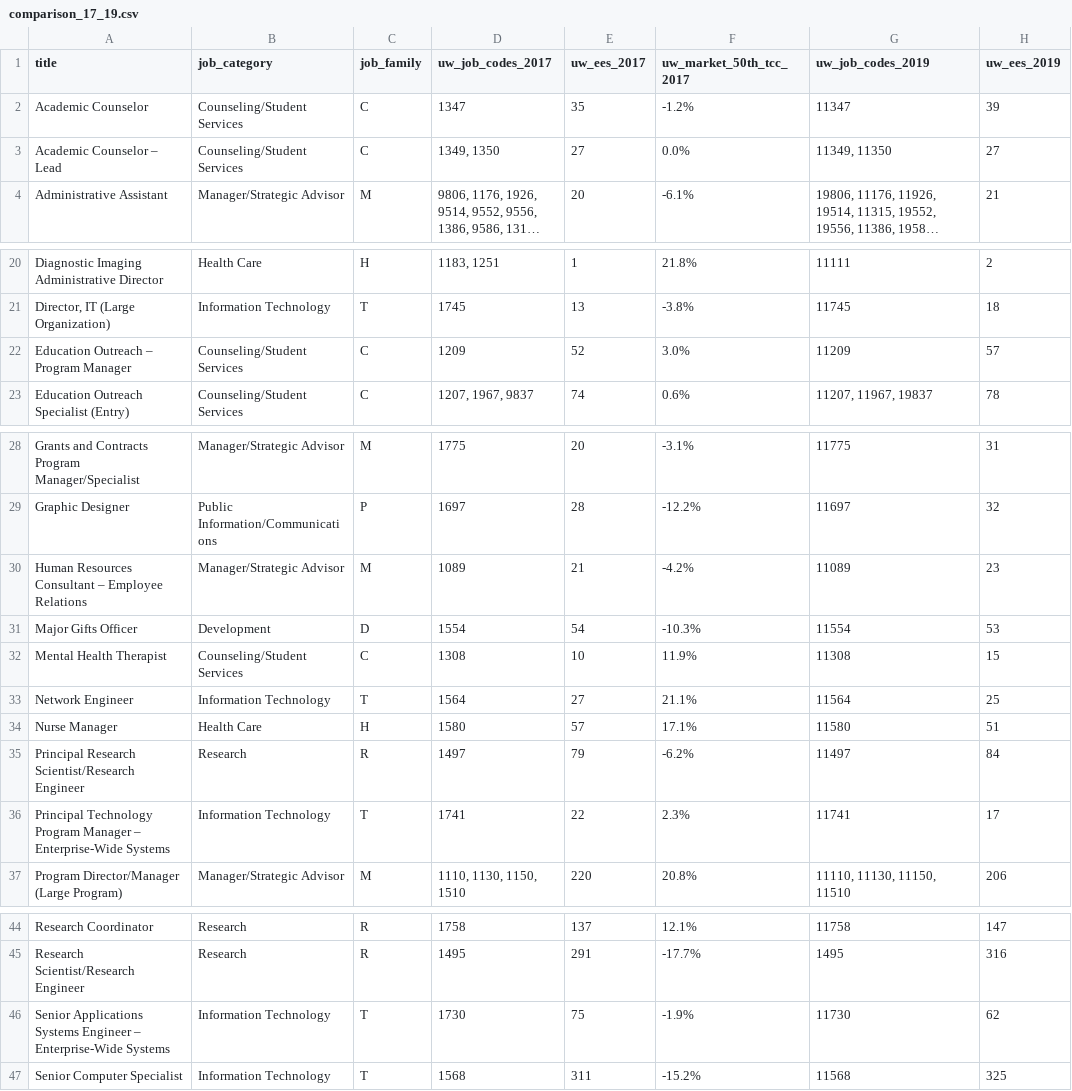
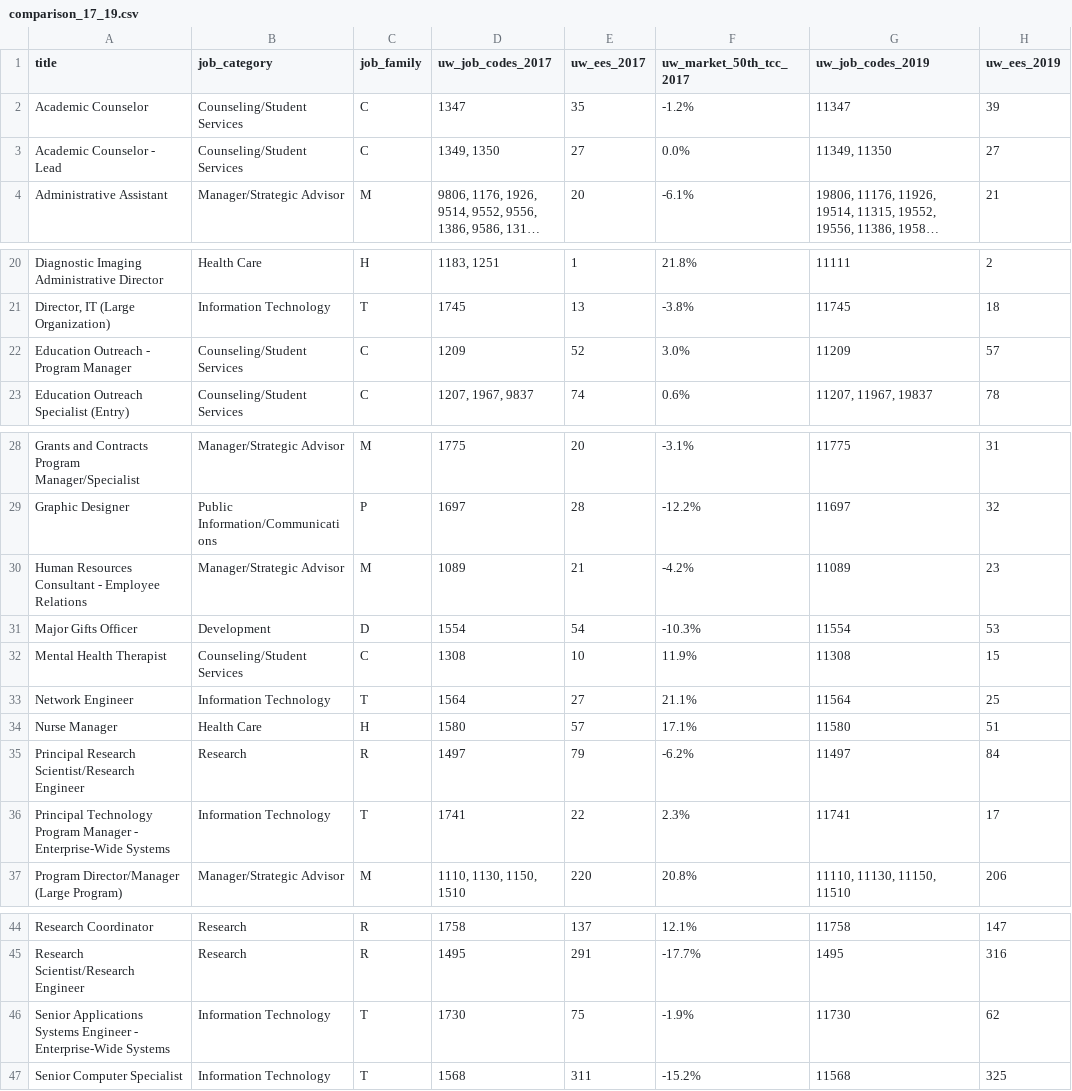
Before and after one commit to cunnib/PSS_Survey, a CSV file: data/comparison_17_19.csv, drawn as a sheet; only a part is shown, gaps mark what is left out; long unchanged cells end in …; the diff covers the shown part only; the diff names each change by its address in the sheet, - before the commit and + after, or states it on an @@ line.

```diff
--- a/data/comparison_17_19.csv
+++ b/data/comparison_17_19.csv
-A3 (title): Academic Counselor – Lead
+A3 (title): Academic Counselor - Lead
-A22 (title): Education Outreach – Program Manager
+A22 (title): Education Outreach - Program Manager
-A30 (title): …Resources Consultant – Employee Relations
+A30 (title): …Resources Consultant - Employee Relations
-A36 (title): …Program Manager – Enterprise-Wide Systems
+A36 (title): …Program Manager - Enterprise-Wide Systems
-A46 (title): …Systems Engineer – Enterprise-Wide Systems
+A46 (title): …Systems Engineer - Enterprise-Wide Systems
```
Also changed, not shown: 1 edited cell elsewhere in this file, 3 other files.
